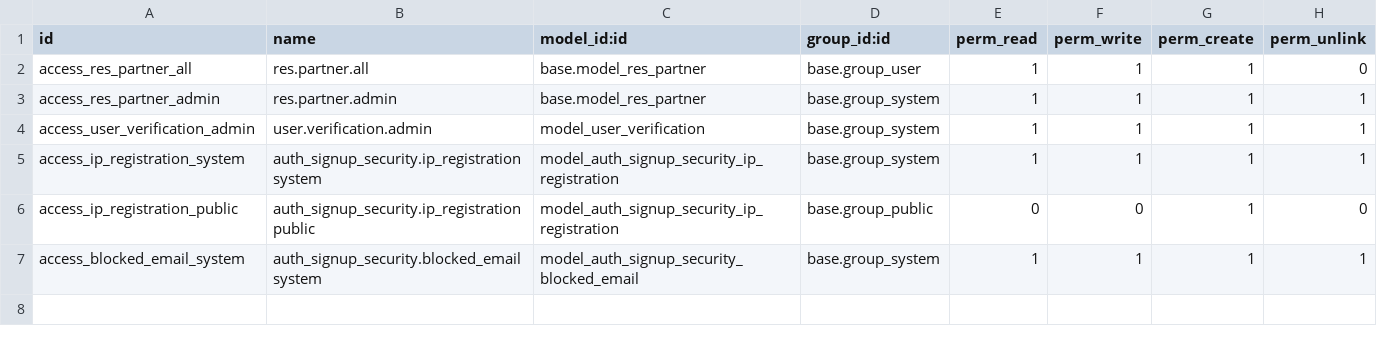
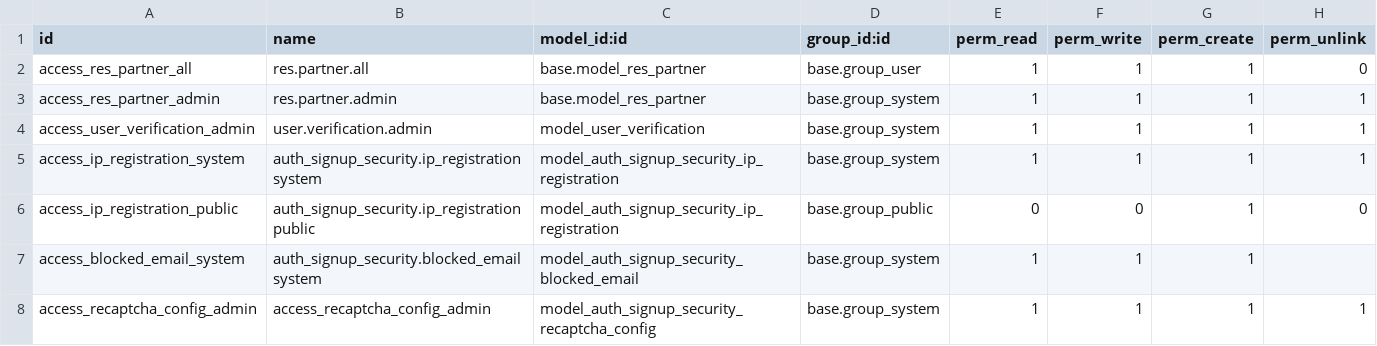
Before and after one commit to isidrovera/advanced_partner_securit, a CSV file: security/ir.model.access.csv, drawn as a sheet.

```diff
--- a/security/ir.model.access.csv
+++ b/security/ir.model.access.csv
@@ -6,2 +6,3 @@ access_ip_registration_system,auth_signup_security.ip_registration system,model_
 access_ip_registration_public,auth_signup_security.ip_registration public,model_auth_signup_security_ip_registration,base.group_public,0,0,1,0
-access_blocked_email_system,auth_signup_security.blocked_email system,model_auth_signup_security_blocked_email,base.group_system,1,1,1,1
+access_blocked_email_system,auth_signup_security.blocked_email system,model_auth_signup_security_blocked_email,base.group_system,1,1,1,
+access_recaptcha_config_admin,access_recaptcha_config_admin,model_auth_signup_security_recaptcha_config,base.group_system,1,1,1,1
```
Also changed, not shown: 8 other files.
